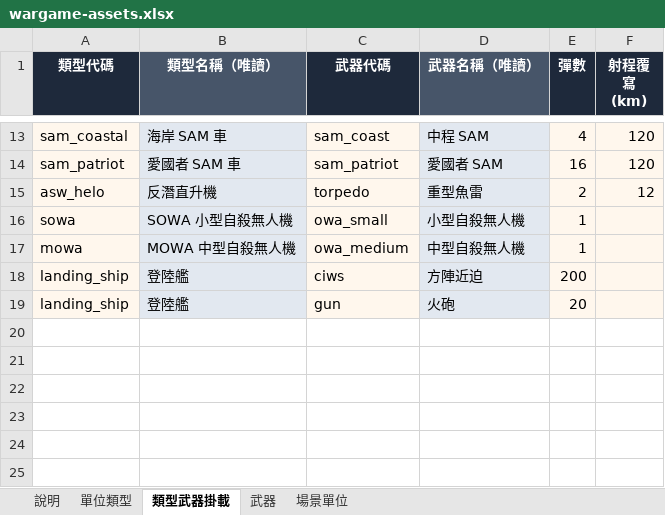
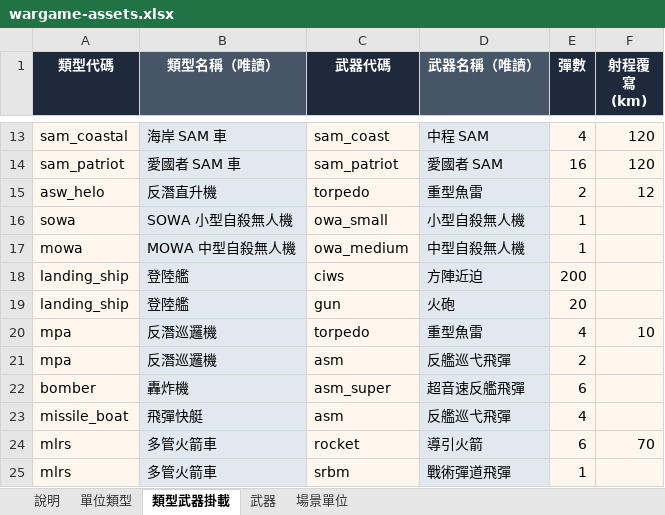
Before and after one commit to s0914712/WarGame, an Excel workbook: wargame-assets.xlsx, sheet 類型武器掛載, drawn as a sheet; only a part is shown, gaps mark what is left out; values as stored, in another font and other column widths than the file's, no borders; the diff names each change by its address in the sheet, - before the commit and + after, or states it on an @@ line.

```diff
--- a/wargame-assets.xlsx (sheet 類型武器掛載)
+++ b/wargame-assets.xlsx (sheet 類型武器掛載)
+row 20: mpa | 反潛巡邏機 | torpedo | 重型魚雷 | 4 | 10
+row 21: mpa | 反潛巡邏機 | asm | 反艦巡弋飛彈 | 2
+row 22: bomber | 轟炸機 | asm_super | 超音速反艦飛彈 | 6
+row 23: missile_boat | 飛彈快艇 | asm | 反艦巡弋飛彈 | 4
+row 24: mlrs | 多管火箭車 | rocket | 導引火箭 | 6 | 70
+row 25: mlrs | 多管火箭車 | srbm | 戰術彈道飛彈 | 1
```
Also changed, not shown: sheet 場景單位, sheet 單位類型, sheet 武器, sheet 說明, 17 other files.
